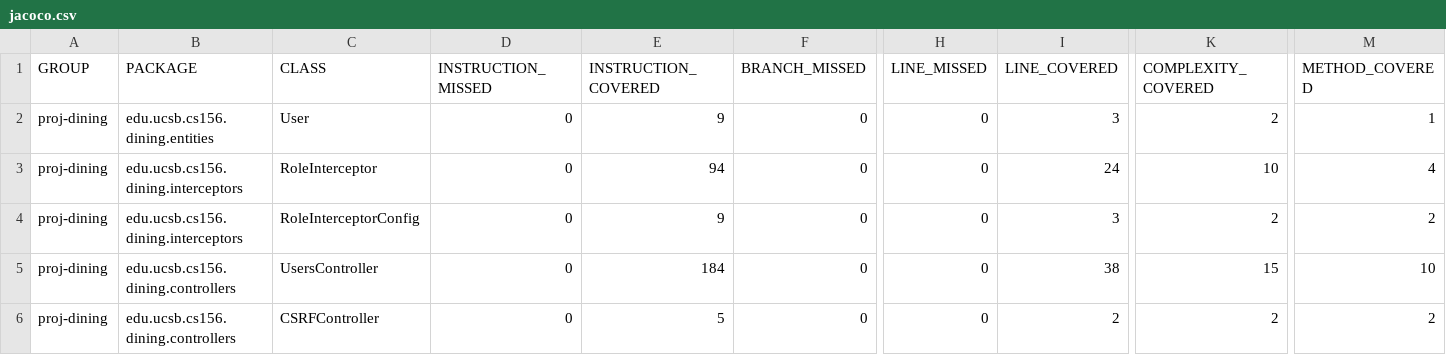
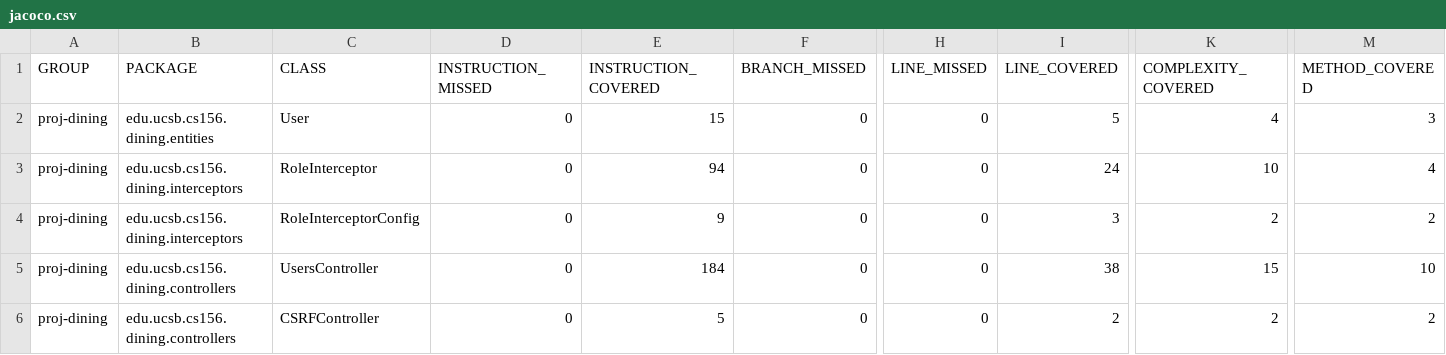
Before and after one commit to ucsb-cs156-f25/proj-dining-f25-08, a CSV file: prs/37/jacoco/jacoco.csv, drawn as a sheet; only a part is shown, gaps mark what is left out; the diff names each change by its address in the sheet, - before the commit and + after, or states it on an @@ line.

```diff
--- a/prs/37/jacoco/jacoco.csv
+++ b/prs/37/jacoco/jacoco.csv
-E2 (INSTRUCTION_COVERED): 9
+E2 (INSTRUCTION_COVERED): 15
-I2 (LINE_COVERED): 3
+I2 (LINE_COVERED): 5
-K2 (COMPLEXITY_COVERED): 2
+K2 (COMPLEXITY_COVERED): 4
-M2 (METHOD_COVERED): 1
+M2 (METHOD_COVERED): 3
```
Also changed, not shown: 10 other files.
